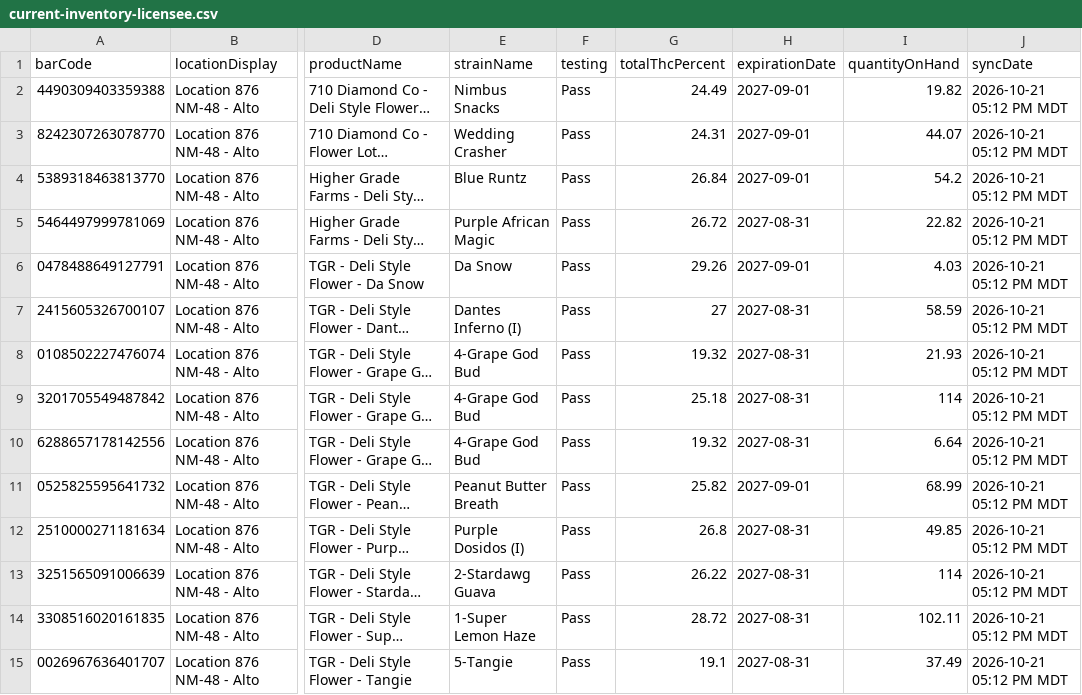
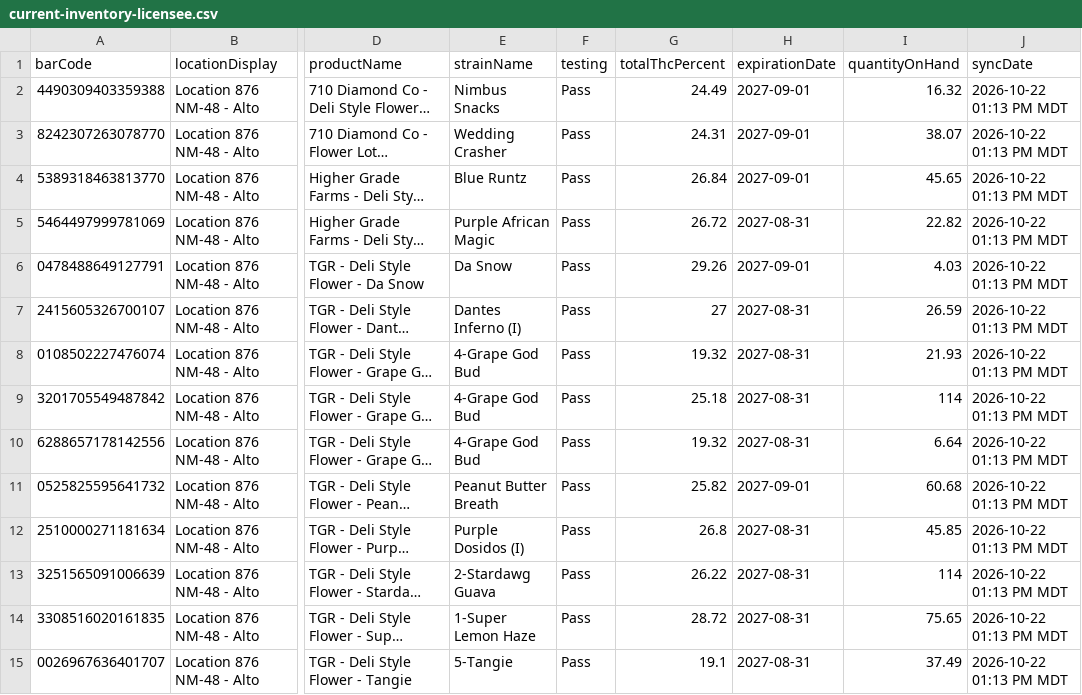
Before and after one commit to thefixinhixon/fixinhixon, a CSV file: tools/current-inventory-licensee.csv, drawn as a sheet; only a part is shown, gaps mark what is left out; long unchanged cells end in …; the diff covers the shown part only; the diff names each change by its address in the sheet, - before the commit and + after, or states it on an @@ line.

Commit message:
Label generator: BioTrack deli stock sync 2026-10-22 01:13 PM MDT (52 lots)

```diff
--- a/tools/current-inventory-licensee.csv
+++ b/tools/current-inventory-licensee.csv
-I2 (quantityOnHand): 19.82
+I2 (quantityOnHand): 16.32
-J2:J15 (syncDate): 2026-10-21 05:12 PM MDT
+J2:J15 (syncDate): 2026-10-22 01:13 PM MDT
-I3 (quantityOnHand): 44.07
+I3 (quantityOnHand): 38.07
-I4 (quantityOnHand): 54.2
+I4 (quantityOnHand): 45.65
-I7 (quantityOnHand): 58.59
+I7 (quantityOnHand): 26.59
-I11 (quantityOnHand): 68.99
+I11 (quantityOnHand): 60.68
-I12 (quantityOnHand): 49.85
+I12 (quantityOnHand): 45.85
-I14 (quantityOnHand): 102.11
+I14 (quantityOnHand): 75.65
```
Also changed, not shown: 1 removed row and 42 edited cells elsewhere in this file.
